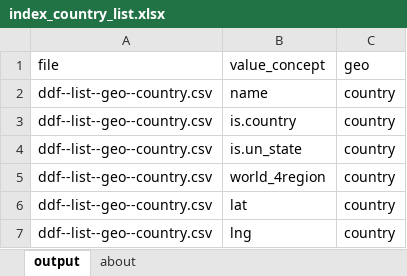
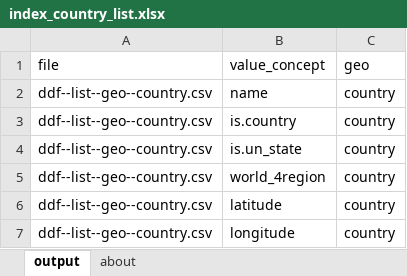
Before and after one commit to open-numbers/ddf--gapminder--systema_globalis, an Excel workbook: temporary_index_generating/index_country_list.xlsx, sheet output, drawn as a sheet; values as stored, in another font and other column widths than the file's, no borders; table styles not drawn; the diff names each change by its address in the sheet, - before the commit and + after, or states it on an @@ line.

```diff
--- a/temporary_index_generating/index_country_list.xlsx (sheet output)
+++ b/temporary_index_generating/index_country_list.xlsx (sheet output)
-B6 (value_concept): lat
+B6 (value_concept): latitude
-B7 (value_concept): lng
+B7 (value_concept): longitude
```
Also changed, not shown: ddf--dimensions.xlsx, ddf--index.xlsx, 10 other files.
